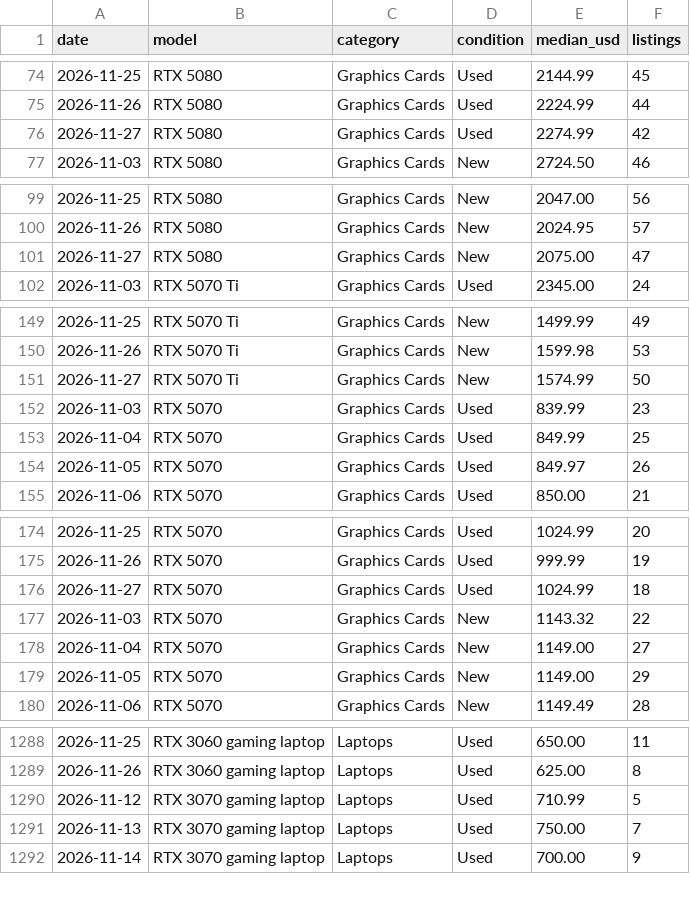
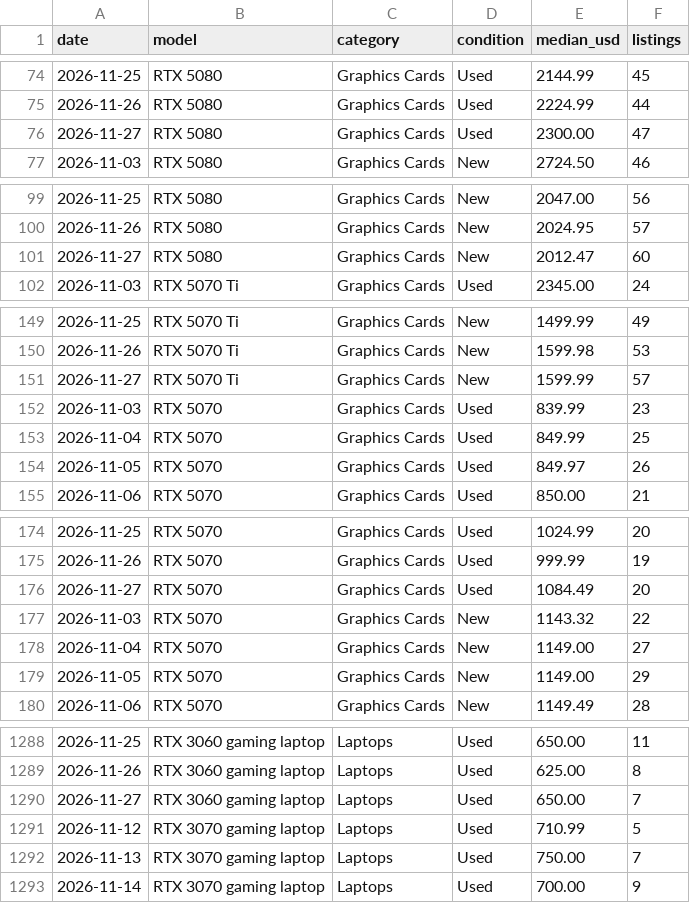
Before and after one commit to Stz6648/NorwayTechDeals, a CSV file: us/public/used-price-index.csv, drawn as a sheet; only a part is shown, gaps mark what is left out; the diff covers the shown part only.

```diff
--- a/us/public/used-price-index.csv
+++ b/us/public/used-price-index.csv
@@ -75,3 +75,3 @@ date,model,category,condition,median_usd,listings
 2026-11-26,"RTX 5080","Graphics Cards",Used,2224.99,44
-2026-11-27,"RTX 5080","Graphics Cards",Used,2274.99,42
+2026-11-27,"RTX 5080","Graphics Cards",Used,2300.00,47
 2026-11-03,"RTX 5080","Graphics Cards",New,2724.50,46
@@ -100,3 +100,3 @@ date,model,category,condition,median_usd,listings
 2026-11-26,"RTX 5080","Graphics Cards",New,2024.95,57
-2026-11-27,"RTX 5080","Graphics Cards",New,2075.00,47
+2026-11-27,"RTX 5080","Graphics Cards",New,2012.47,60
 2026-11-03,"RTX 5070 Ti","Graphics Cards",Used,2345.00,24
@@ -150,3 +150,3 @@ date,model,category,condition,median_usd,listings
 2026-11-26,"RTX 5070 Ti","Graphics Cards",New,1599.98,53
-2026-11-27,"RTX 5070 Ti","Graphics Cards",New,1574.99,50
+2026-11-27,"RTX 5070 Ti","Graphics Cards",New,1599.99,57
 2026-11-03,"RTX 5070","Graphics Cards",Used,839.99,23
@@ -175,3 +175,3 @@ date,model,category,condition,median_usd,listings
 2026-11-26,"RTX 5070","Graphics Cards",Used,999.99,19
-2026-11-27,"RTX 5070","Graphics Cards",Used,1024.99,18
+2026-11-27,"RTX 5070","Graphics Cards",Used,1084.49,20
 2026-11-03,"RTX 5070","Graphics Cards",New,1143.32,22
@@ -1289,2 +1289,3 @@ date,model,category,condition,median_usd,listings
 2026-11-26,"RTX 3060 gaming laptop","Laptops",Used,625.00,8
+2026-11-27,"RTX 3060 gaming laptop","Laptops",Used,650.00,7
 2026-11-12,"RTX 3070 gaming laptop","Laptops",Used,710.99,5
```
Also changed, not shown: 84 edited cells elsewhere in this file, 57 other files.
